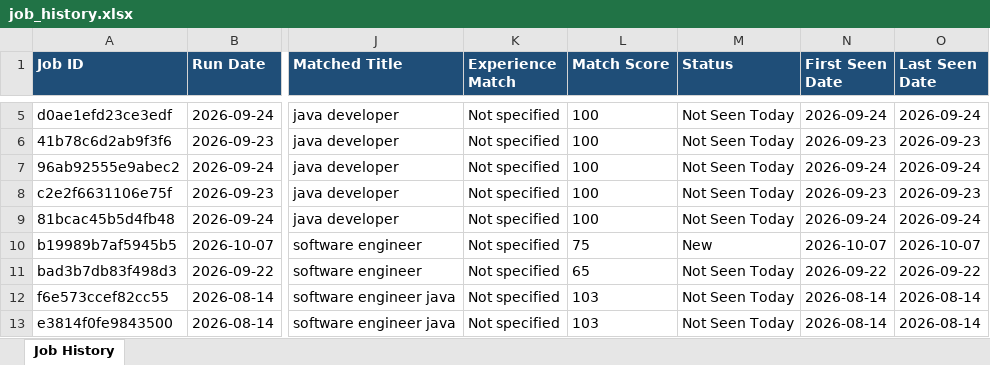
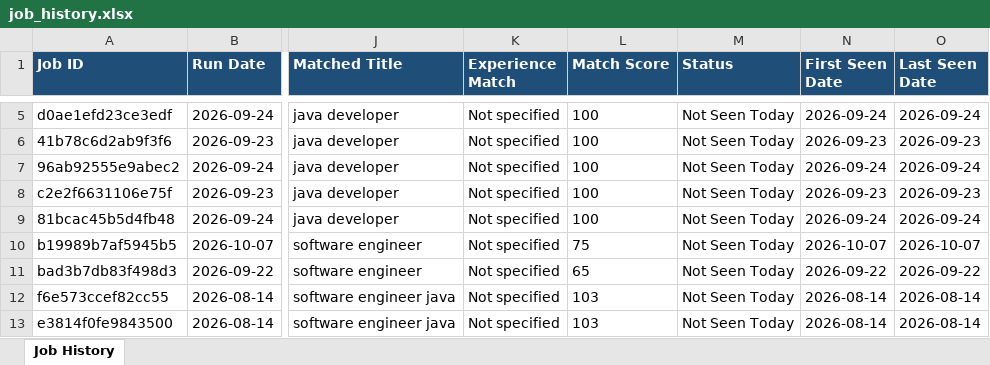
Before and after one commit to niranjanranju11/jobfinder, an Excel workbook: outputs/job_history.xlsx, sheet Job History, drawn as a sheet; only a part is shown, gaps mark what is left out; values as stored, in another font and other column widths than the file's, no borders; the diff names each change by its address in the sheet, - before the commit and + after, or states it on an @@ line.

```diff
--- a/outputs/job_history.xlsx (sheet Job History)
+++ b/outputs/job_history.xlsx (sheet Job History)
-M10 (Status): New
+M10 (Status): Not Seen Today
```
